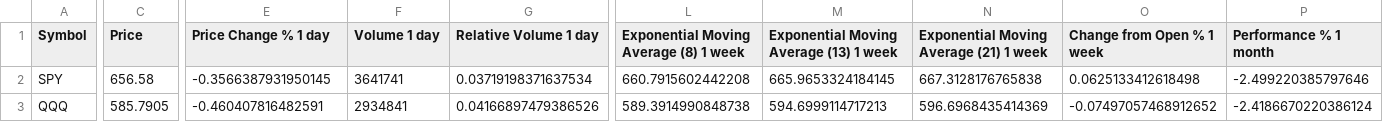
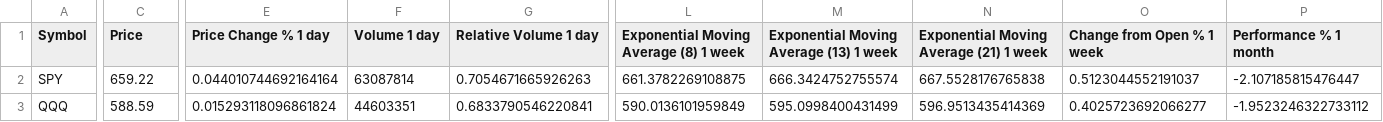
Before and after one commit to daveybitcoins/BTC-Risk-Metric, a CSV file: csv/Index_ETFs_2026-04-07.csv, drawn as a sheet; only a part is shown, gaps mark what is left out; the diff covers the shown part only; the diff names each change by its address in the sheet, - before the commit and + after, or states it on an @@ line.

```diff
--- a/csv/Index_ETFs_2026-04-07.csv
+++ b/csv/Index_ETFs_2026-04-07.csv
-C2 (Price): 656.58
+C2 (Price): 659.22
-E2 (Price Change % 1 day): -0.3566387931950145
+E2 (Price Change % 1 day): 0.044010744692164164
-F2 (Volume 1 day): 3641741
+F2 (Volume 1 day): 63087814
-G2 (Relative Volume 1 day): 0.03719198371637534
+G2 (Relative Volume 1 day): 0.7054671665926263
-L2: 660.7915602442208
+L2: 661.3782269108875
-M2: 665.9653324184145
+M2: 666.3424752755574
-N2: 667.3128176765838
+N2: 667.5528176765838
-O2 (Change from Open % 1 week): 0.0625133412618498
+O2 (Change from Open % 1 week): 0.5123044552191037
-P2 (Performance % 1 month): -2.499220385797646
+P2 (Performance % 1 month): -2.107185815476447
-C3 (Price): 585.7905
+C3 (Price): 588.59
-E3 (Price Change % 1 day): -0.460407816482591
+E3 (Price Change % 1 day): 0.015293118096861824
-F3 (Volume 1 day): 2934841
+F3 (Volume 1 day): 44603351
-G3 (Relative Volume 1 day): 0.04166897479386526
+G3 (Relative Volume 1 day): 0.6833790546220841
-L3: 589.3914990848738
+L3: 590.0136101959849
-M3: 594.6999114717213
+M3: 595.0998400431499
-N3: 596.6968435414369
+N3: 596.9513435414369
-O3 (Change from Open % 1 week): -0.07497057468912652
+O3 (Change from Open % 1 week): 0.4025723692066277
-P3 (Performance % 1 month): -2.4186670220386124
+P3 (Performance % 1 month): -1.9523246322733112
```
Also changed, not shown: 10 edited cells elsewhere in this file, csv/Weekly EMA Values_2026-04-07.csv, 3 other files.
